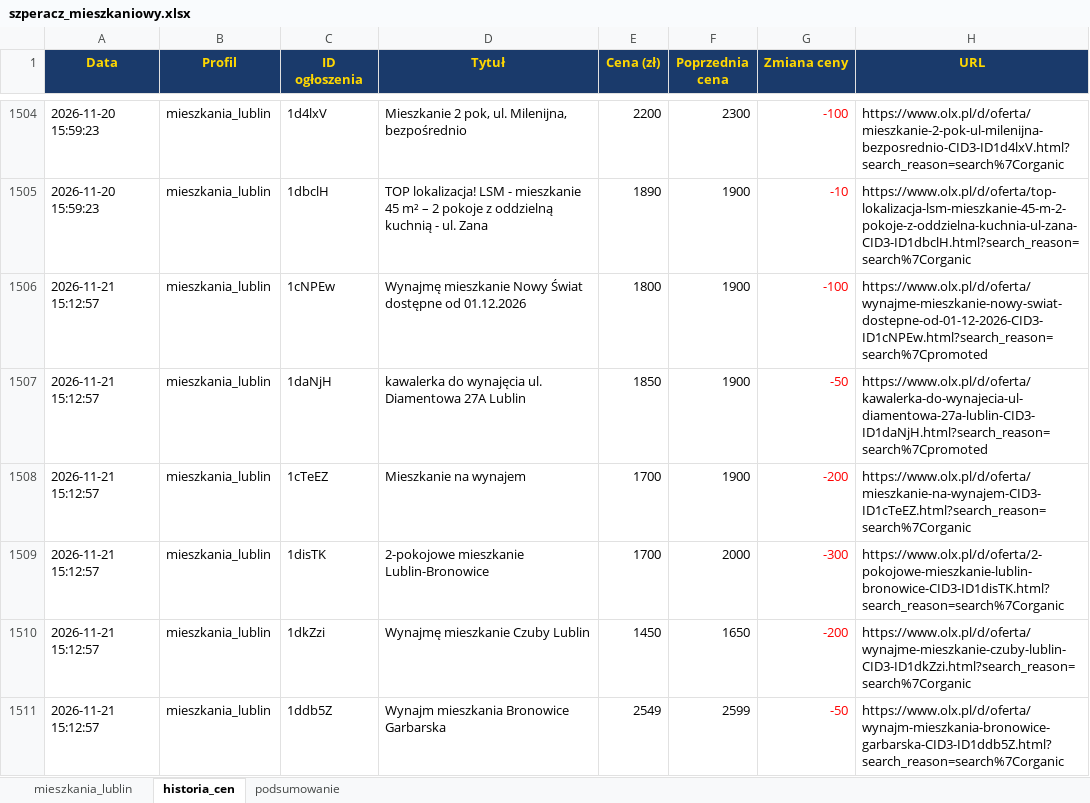
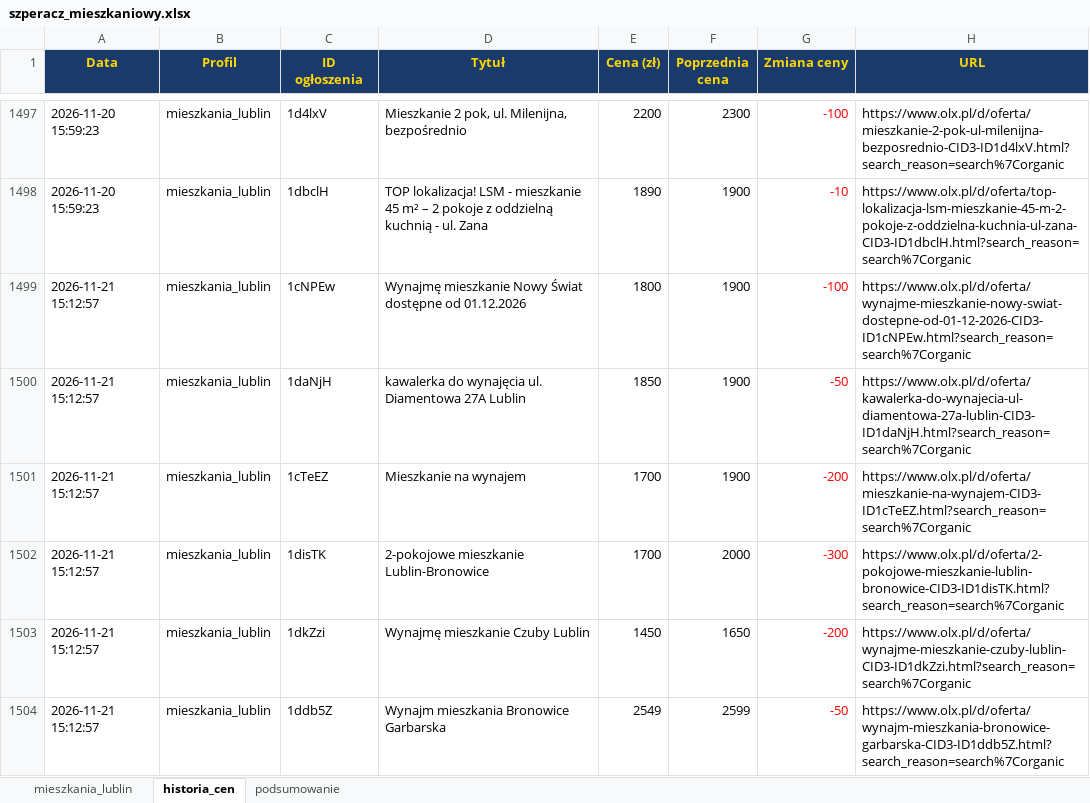
Before and after one commit to Bonaventura-EW/SZPERACZ-MIESZKANIOWY, an Excel workbook: data/szperacz_mieszkaniowy.xlsx, sheet historia_cen, drawn as a sheet; only a part is shown, gaps mark what is left out; values as stored, in another font and other column widths than the file's, no borders; addresses are those after the commit; the diff covers the shown part only; the diff names each change by its address in the sheet, - before the commit and + after, or states it on an @@ line.

```diff
--- a/data/szperacz_mieszkaniowy.xlsx (sheet historia_cen)
+++ b/data/szperacz_mieszkaniowy.xlsx (sheet historia_cen)
-H1499 (URL): https://www.olx.pl/d/oferta/wynajme-mieszkanie-nowy-swiat-dostepne-od-01-12-2026-CID3-ID1cNPEw.html?search_reason=search%7Cpromoted
+H1499 (URL): https://www.olx.pl/d/oferta/wynajme-mieszkanie-nowy-swiat-dostepne-od-01-12-2026-CID3-ID1cNPEw.html?search_reason=search%7Corganic
-H1500 (URL): https://www.olx.pl/d/oferta/kawalerka-do-wynajecia-ul-diamentowa-27a-lublin-CID3-ID1daNjH.html?search_reason=search%7Cpromoted
+H1500 (URL): https://www.olx.pl/d/oferta/kawalerka-do-wynajecia-ul-diamentowa-27a-lublin-CID3-ID1daNjH.html?search_reason=search%7Corganic
```
Also changed, not shown: 9 added rows, 10 removed rows and 15 edited cells elsewhere in this sheet, sheet mieszkania_lublin, sheet podsumowanie, 4 other files.
